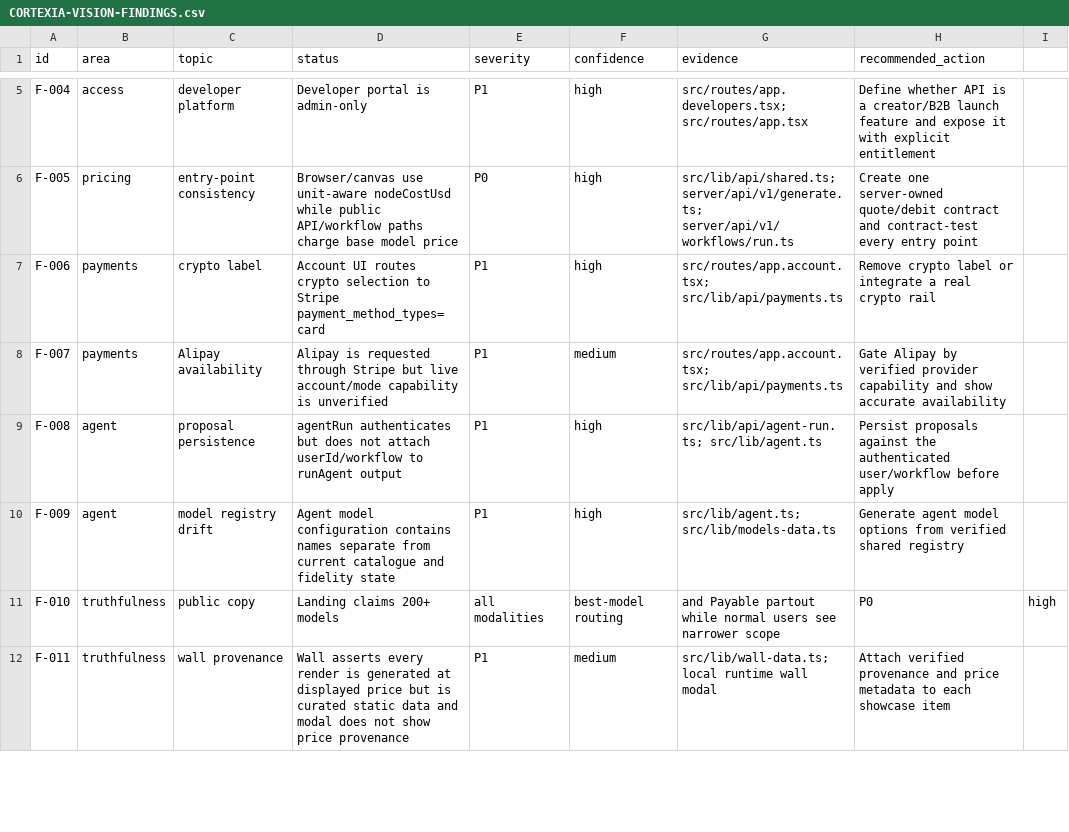
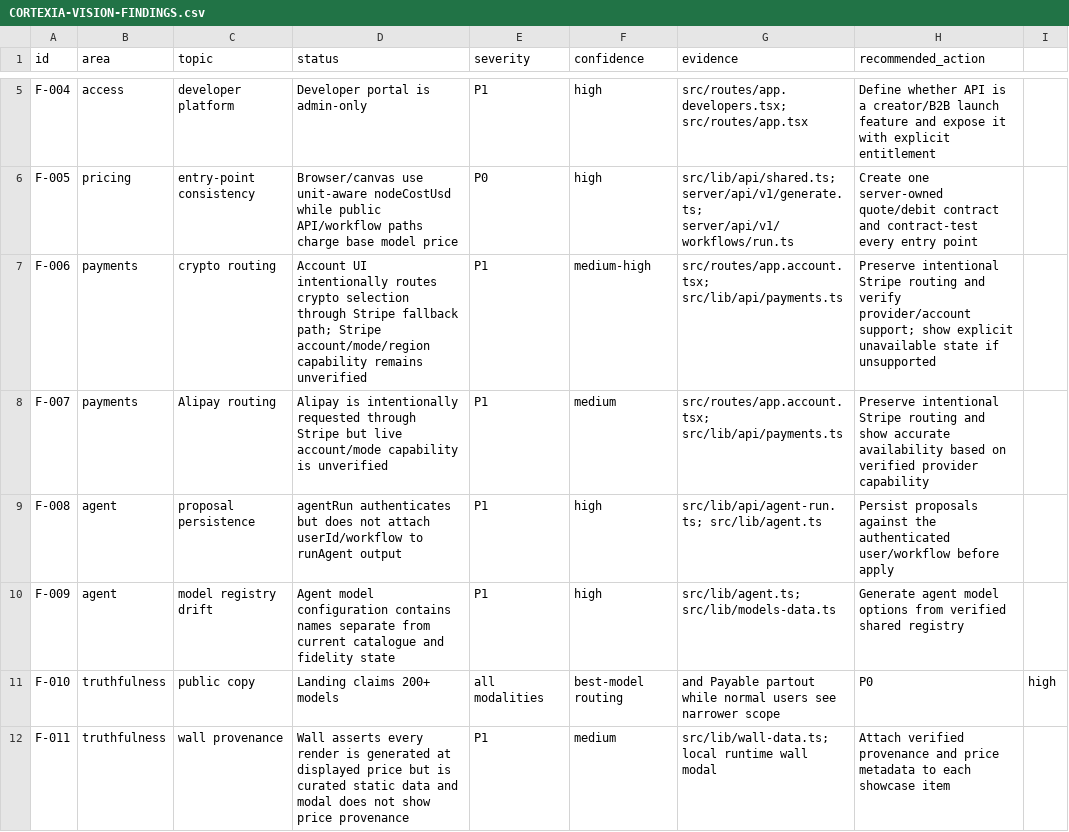
Before and after one commit to Originafrika/cortexia8, a CSV file: CORTEXIA-VISION-FINDINGS.csv, drawn as a sheet; only a part is shown, gaps mark what is left out; the diff names each change by its address in the sheet, - before the commit and + after, or states it on an @@ line.

Commit message:
Replace admin gates with capability readiness controls

```diff
--- a/CORTEXIA-VISION-FINDINGS.csv
+++ b/CORTEXIA-VISION-FINDINGS.csv
-C7 (topic): crypto label
+C7 (topic): crypto routing
-D7 (status): Account UI routes crypto selection to Stripe payment_method_types=card
+D7 (status): Account UI intentionally routes crypto selection through Stripe fallback path; Stripe account/mode/region capability remains unverified
-F7 (confidence): high
+F7 (confidence): medium-high
-H7 (recommended_action): Remove crypto label or integrate a real crypto rail
+H7 (recommended_action): Preserve intentional Stripe routing and verify provider/account support; show explicit unavailable state if unsupported
-C8 (topic): Alipay availability
+C8 (topic): Alipay routing
-D8 (status): Alipay is requested through…
+D8 (status): Alipay is intentionally requested through…
-H8 (recommended_action): Gate Alipay by verified provider capability and show accurate availability
+H8 (recommended_action): Preserve intentional Stripe routing and show accurate availability based on verified provider capability
```
Also changed, not shown: 20 other files.
